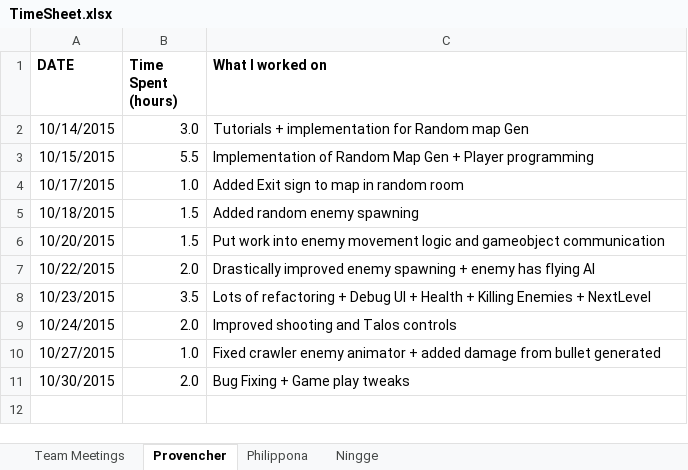
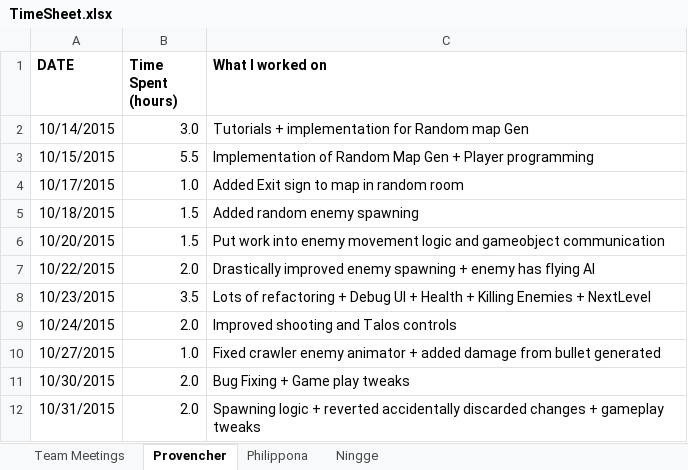
Before and after one commit to provencher/TalosOrigins, an Excel workbook: Documentation/TimeSheet.xlsx, sheet Provencher, drawn as a sheet; values as stored, in another font and other column widths than the file's, no borders; the diff names each change by its address in the sheet, - before the commit and + after, or states it on an @@ line.

Commit message:
Updated TimeSheet

```diff
--- a/Documentation/TimeSheet.xlsx (sheet Provencher)
+++ b/Documentation/TimeSheet.xlsx (sheet Provencher)
+row 12: 10/31/2015 | 2.0 | Spawning logic + reverted accidentally discarded changes + gameplay tweaks
```
